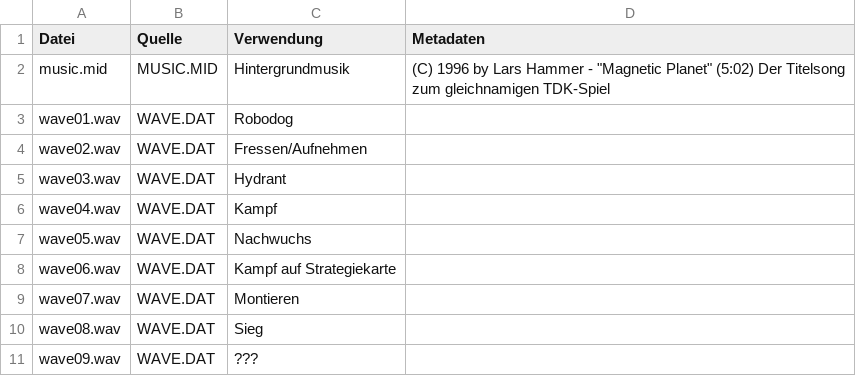
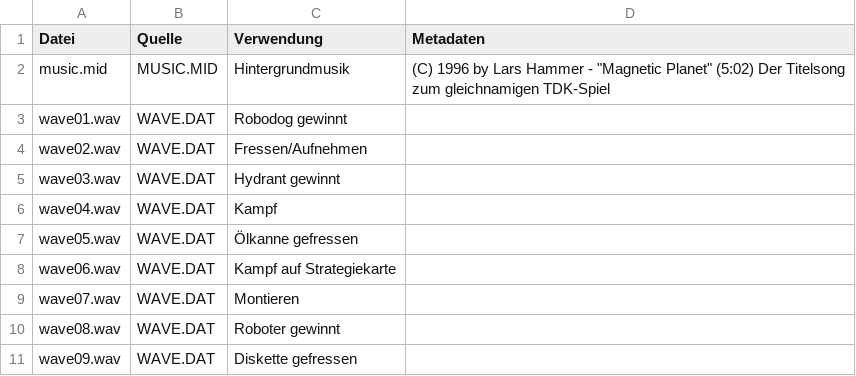
Before and after one commit to Frunit/qpop-ressourcen, a CSV file: magnetic_planet/sound.csv, drawn as a sheet.

Commit message:
Soundbeschreibungen in MPlanet korrigiert

```diff
--- a/magnetic_planet/sound.csv
+++ b/magnetic_planet/sound.csv
@@ -2,10 +2,10 @@ Datei	Quelle	Verwendung	Metadaten
 music.mid	MUSIC.MID	Hintergrundmusik	"(C) 1996 by Lars Hammer  -  ""Magnetic Planet"" (5:02)  Der Titelsong zum gleichnamigen TDK-Spiel"
-wave01.wav	WAVE.DAT	Robodog	
+wave01.wav	WAVE.DAT	Robodog gewinnt	
 wave02.wav	WAVE.DAT	Fressen/Aufnehmen	
-wave03.wav	WAVE.DAT	Hydrant	
+wave03.wav	WAVE.DAT	Hydrant gewinnt	
 wave04.wav	WAVE.DAT	Kampf	
-wave05.wav	WAVE.DAT	Nachwuchs	
+wave05.wav	WAVE.DAT	Ölkanne gefressen	
 wave06.wav	WAVE.DAT	Kampf auf Strategiekarte	
 wave07.wav	WAVE.DAT	Montieren	
-wave08.wav	WAVE.DAT	Sieg	
-wave09.wav	WAVE.DAT	???	
+wave08.wav	WAVE.DAT	Roboter gewinnt	
+wave09.wav	WAVE.DAT	Diskette gefressen	
```
Also changed, not shown: 1 other file.
